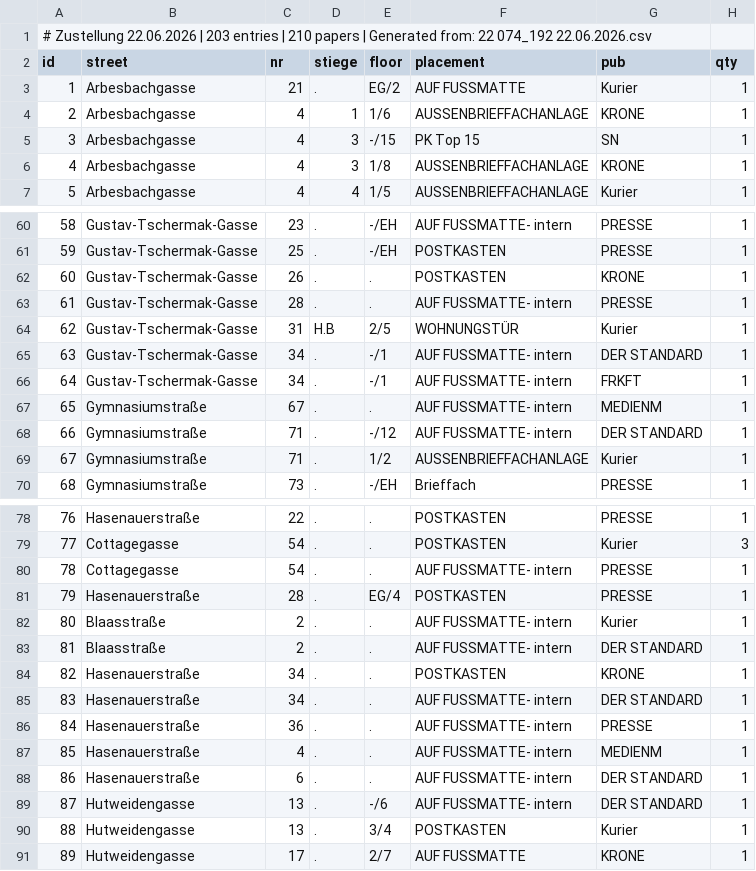
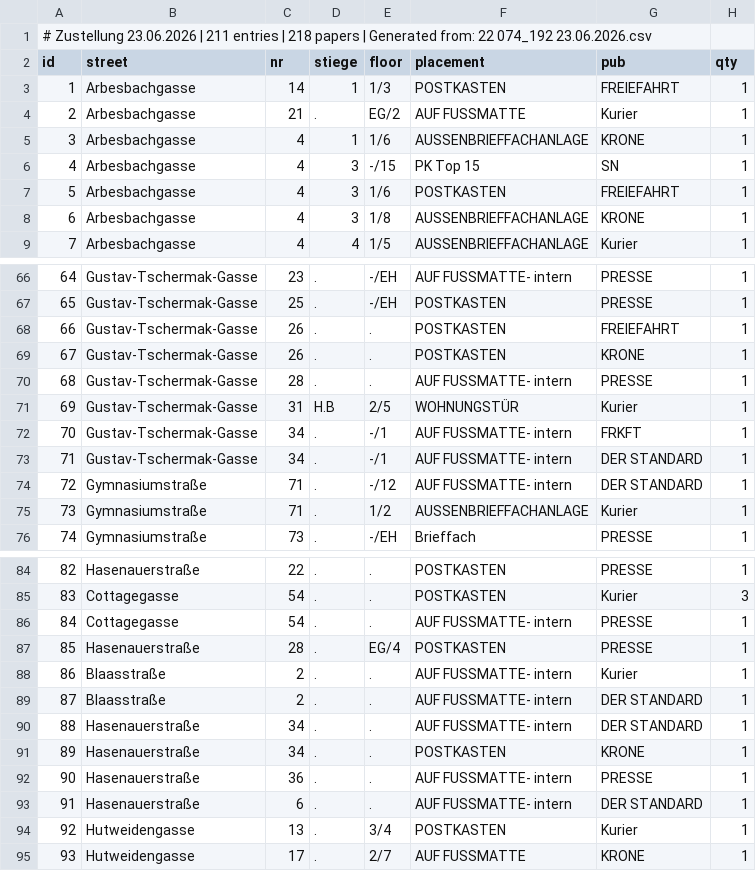
Before and after one commit to invested95-del/zustellung-app, a CSV file: list.csv, drawn as a sheet; only a part is shown, gaps mark what is left out; removed rows and columns are numbered as before the commit, all else as after; the diff covers the shown part only; the diff names each change by its address in the sheet, - before the commit and + after, or states it on an @@ line.

```diff
--- a/list.csv
+++ b/list.csv
@@ column A (id) renumbered from row 1 down @@
+row 3: 1 | Arbesbachgasse | 14 | 1 | 1/3 | POSTKASTEN | FREIEFAHRT | 1
+row 7: 5 | Arbesbachgasse | 4 | 3 | 1/6 | POSTKASTEN | FREIEFAHRT | 1
+row 68: 66 | Gustav-Tschermak-Gasse | 26 | . | . | POSTKASTEN | FREIEFAHRT | 1
@@ row 66 moved to row 72: 70 @@
-row 67: 65 | Gymnasiumstraße | 67 | . | . | AUF FUSSMATTE- intern | MEDIENM | 1
@@ row 85 moved to row 90: 88 @@
-row 87: 85 | Hasenauerstraße | 4 | . | . | AUF FUSSMATTE- intern | MEDIENM | 1
-row 89: 87 | Hutweidengasse | 13 | . | -/6 | AUF FUSSMATTE- intern | DER STANDARD | 1
```
Also changed, not shown: 12 added rows, 4 removed rows, 7 moved rows and 1 edited cell elsewhere in this file.
